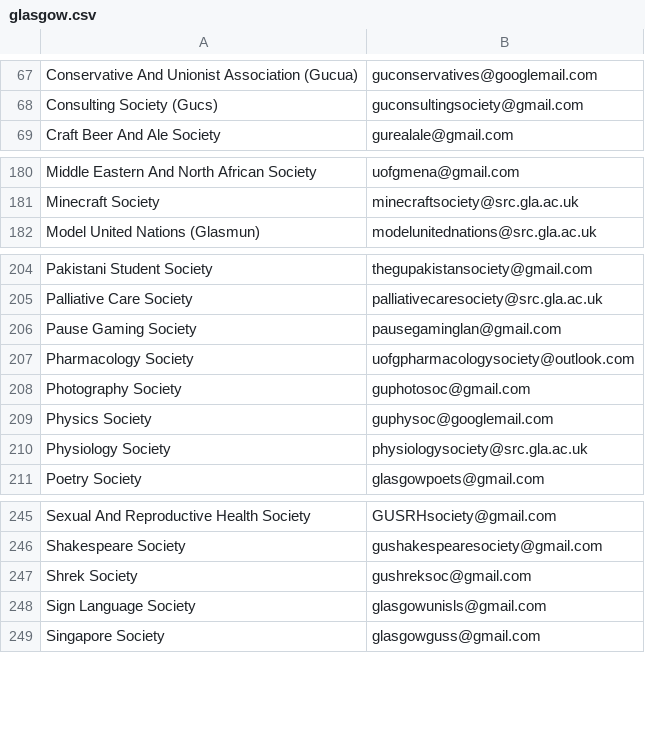
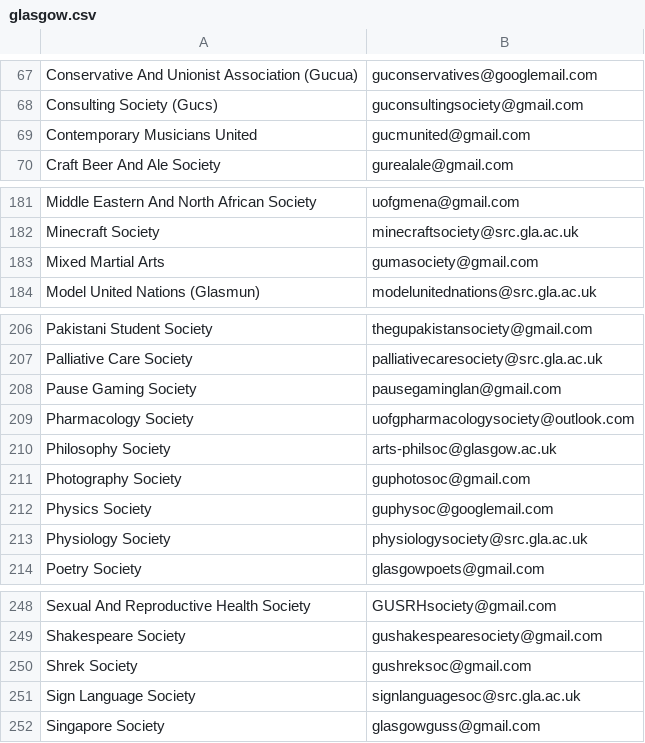
Before and after one commit to kcsoc/society-email-scrape, a CSV file: docs/output/glasgow.csv, drawn as a sheet; only a part is shown, gaps mark what is left out.

```diff
--- a/docs/output/glasgow.csv
+++ b/docs/output/glasgow.csv
@@ -68,2 +68,3 @@ Conservative And Unionist Association (Gucua), guconservatives@googlemail.com
 Consulting Society (Gucs), guconsultingsociety@gmail.com
+Contemporary Musicians United, gucmunited@gmail.com
 Craft Beer And Ale Society, gurealale@gmail.com
@@ -181,2 +182,3 @@ Middle Eastern And North African Society, uofgmena@gmail.com
 Minecraft Society, minecraftsociety@src.gla.ac.uk
+Mixed Martial Arts, gumasociety@gmail.com
 Model United Nations (Glasmun), modelunitednations@src.gla.ac.uk
@@ -207,2 +209,3 @@ Pause Gaming Society, pausegaminglan@gmail.com
 Pharmacology Society, uofgpharmacologysociety@outlook.com
+Philosophy Society, arts-philsoc@glasgow.ac.uk
 Photography Society, guphotosoc@gmail.com
@@ -247,3 +250,3 @@ Shakespeare Society, gushakespearesociety@gmail.com
 Shrek Society, gushreksoc@gmail.com
-Sign Language Society, glasgowunisls@gmail.com
+Sign Language Society, signlanguagesoc@src.gla.ac.uk
 Singapore Society, glasgowguss@gmail.com
```
Also changed, not shown: docs/output/cardiff.csv, docs/output/city.csv.
